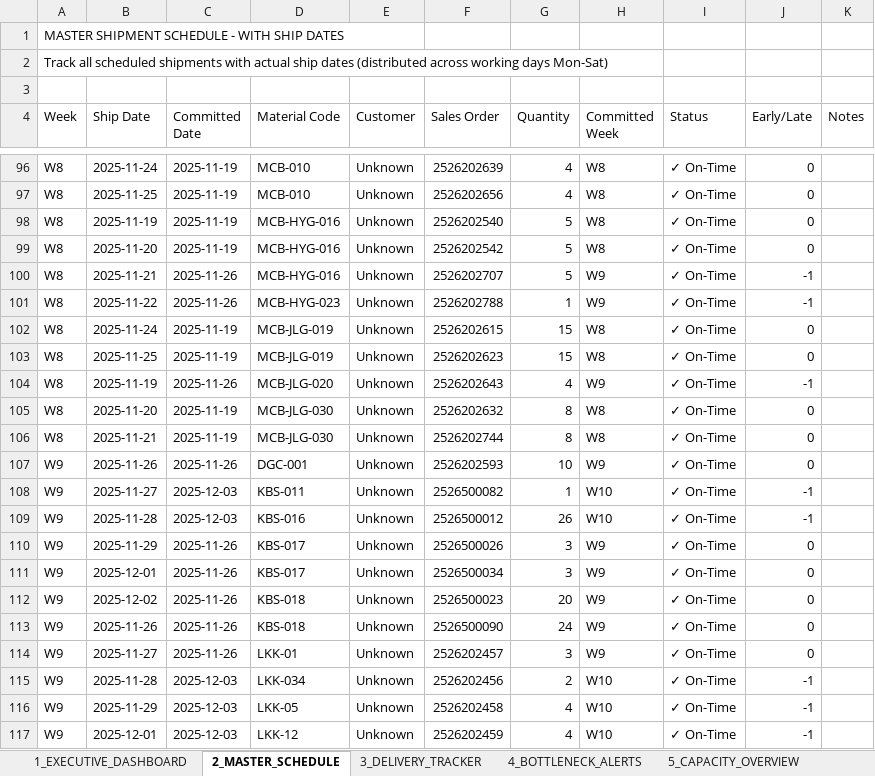
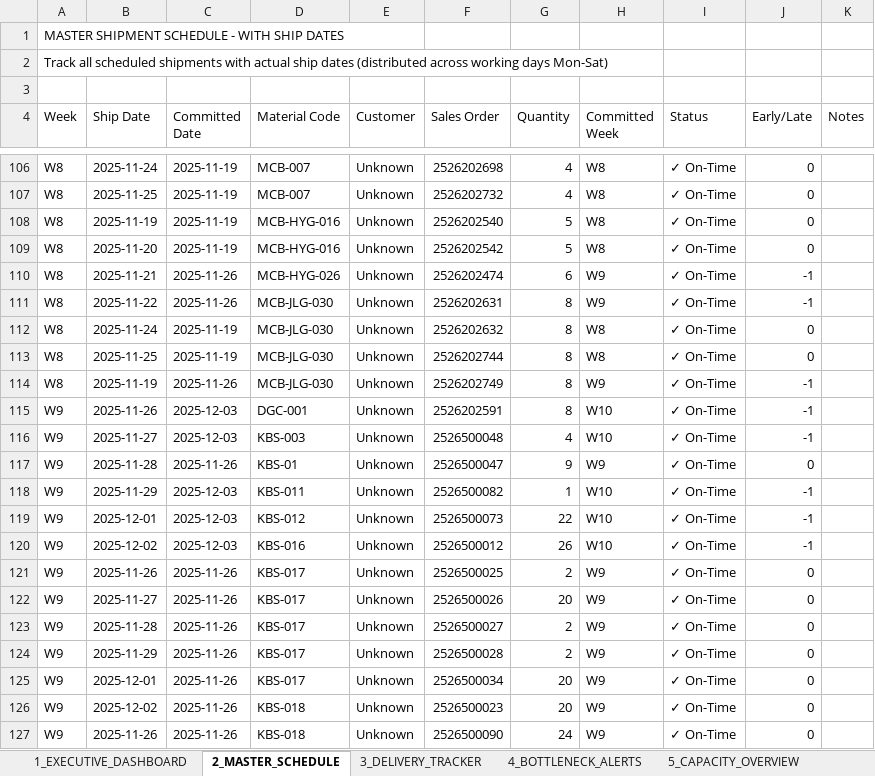
Before and after one commit to Monishkumarvr/PP-C, an Excel workbook: production_plan_EXECUTIVE_test.xlsx, sheet 2_MASTER_SCHEDULE, drawn as a sheet; only a part is shown, gaps mark what is left out; the shorter side is filled out with more unchanged rows; values as stored, in another font and other column widths than the file's, no cell formats; removed rows and columns are numbered as before the commit, all else as after; the diff covers the shown part only; the diff names each change by its address in the sheet, - before the commit and + after, or states it on an @@ line.

```diff
--- a/production_plan_EXECUTIVE_test.xlsx (sheet 2_MASTER_SCHEDULE)
+++ b/production_plan_EXECUTIVE_test.xlsx (sheet 2_MASTER_SCHEDULE)
-D106:D107 (Material Code): MCB-010
+D106:D107 (Material Code): MCB-007
-F106 (Sales Order): 2526202639
+F106 (Sales Order): 2526202698
-F107 (Sales Order): 2526202656
+F107 (Sales Order): 2526202732
-D110 (Material Code): MCB-HYG-016
+D110 (Material Code): MCB-HYG-026
-F110 (Sales Order): 2526202707
+F110 (Sales Order): 2526202474
-G110 (Quantity): 5
+G110 (Quantity): 6
-D111 (Material Code): MCB-HYG-023
+D111 (Material Code): MCB-JLG-030
-F111 (Sales Order): 2526202788
+F111 (Sales Order): 2526202631
-G111 (Quantity): 1
+G111 (Quantity): 8
-D112:D113 (Material Code): MCB-JLG-019
+D112:D113 (Material Code): MCB-JLG-030
-F112 (Sales Order): 2526202615
+F112 (Sales Order): 2526202632
-G112:G113 (Quantity): 15
+G112:G113 (Quantity): 8
-F113 (Sales Order): 2526202623
+F113 (Sales Order): 2526202744
-D114 (Material Code): MCB-JLG-020
+D114 (Material Code): MCB-JLG-030
-F114 (Sales Order): 2526202643
+F114 (Sales Order): 2526202749
-G114 (Quantity): 4
+G114 (Quantity): 8
-row 105: W8 | 2025-11-20 | 2025-11-19 | MCB-JLG-030 | Unknown | 2526202632 | 8 | W8 | ✓ On-Time | 0
-row 106: W8 | 2025-11-21 | 2025-11-19 | MCB-JLG-030 | Unknown | 2526202744 | 8 | W8 | ✓ On-Time | 0
+row 115: W9 | 2025-11-26 | 2025-12-03 | DGC-001 | Unknown | 2526202591 | 8 | W10 | ✓ On-Time | -1
+row 116: W9 | 2025-11-27 | 2025-12-03 | KBS-003 | Unknown | 2526500048 | 4 | W10 | ✓ On-Time | -1
-B117 (Ship Date): 2025-11-26
+B117 (Ship Date): 2025-11-28
-D117 (Material Code): DGC-001
+D117 (Material Code): KBS-01
-F117 (Sales Order): 2526202593
+F117 (Sales Order): 2526500047
-G117 (Quantity): 10
+G117 (Quantity): 9
-B118 (Ship Date): 2025-11-27
+B118 (Ship Date): 2025-11-29
+row 119: W9 | 2025-12-01 | 2025-12-03 | KBS-012 | Unknown | 2526500073 | 22 | W10 | ✓ On-Time | -1
-B120 (Ship Date): 2025-11-28
+B120 (Ship Date): 2025-12-02
+row 121: W9 | 2025-11-26 | 2025-11-26 | KBS-017 | Unknown | 2526500025 | 2 | W9 | ✓ On-Time | 0
-B122 (Ship Date): 2025-11-29
+B122 (Ship Date): 2025-11-27
-G122 (Quantity): 3
+G122 (Quantity): 20
+row 123: W9 | 2025-11-28 | 2025-11-26 | KBS-017 | Unknown | 2526500027 | 2 | W9 | ✓ On-Time | 0
+row 124: W9 | 2025-11-29 | 2025-11-26 | KBS-017 | Unknown | 2526500028 | 2 | W9 | ✓ On-Time | 0
-G125 (Quantity): 3
+G125 (Quantity): 20
```
Also changed, not shown: 62 added rows, 47 removed rows and 359 edited cells elsewhere in this sheet, sheet 8_PART_DAILY_SCHEDULE, sheet 10_DAILY_INVENTORY, sheet 3_DELIVERY_TRACKER, sheet 9_DAILY_PRODUCTION, sheet 7_DAILY_SCHEDULE, sheet 6_MATERIAL_FLOW, 3 more sheets, cell formats, production_plan_COMPREHENSIVE_test.xlsx.
